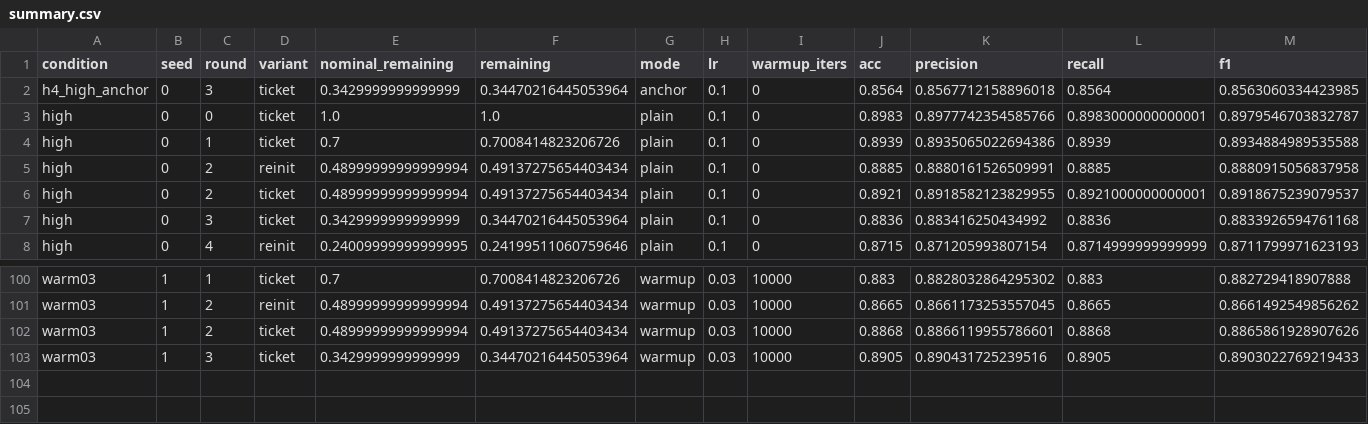
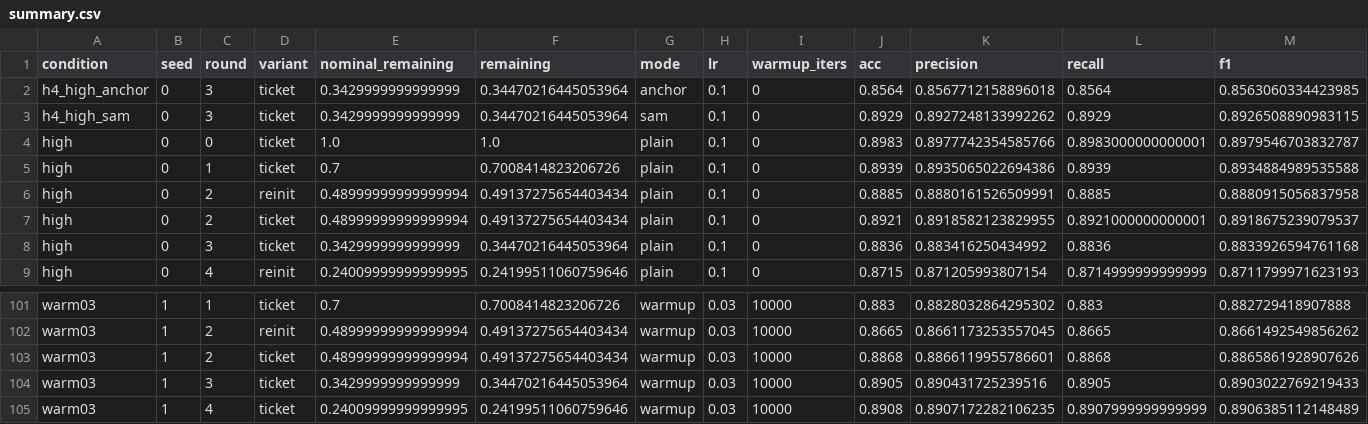
Before and after one commit to kneat2448/LTH-ML-final, a CSV file: results/summary.csv, drawn as a sheet; only a part is shown, gaps mark what is left out; rows hold the shown columns only; the diff names each change by its address in the sheet, - before the commit and + after, or states it on an @@ line.

```diff
--- a/results/summary.csv
+++ b/results/summary.csv
+row 3: h4_high_sam | 0 | 3 | ticket | 0.3429999999999999 | 0.34470216445053964 | sam | 0.1 | 0 | 0.8929 | 0.8927248133992262 | 0.8929 | 0.8926508890983115
+row 105: warm03 | 1 | 4 | ticket | 0.24009999999999995 | 0.24199511060759646 | warmup | 0.03 | 10000 | 0.8908 | 0.8907172282106235 | 0.8907999999999999 | 0.8906385112148489
```
Also changed, not shown: results/ticket_advantage.csv, 4 other files.
